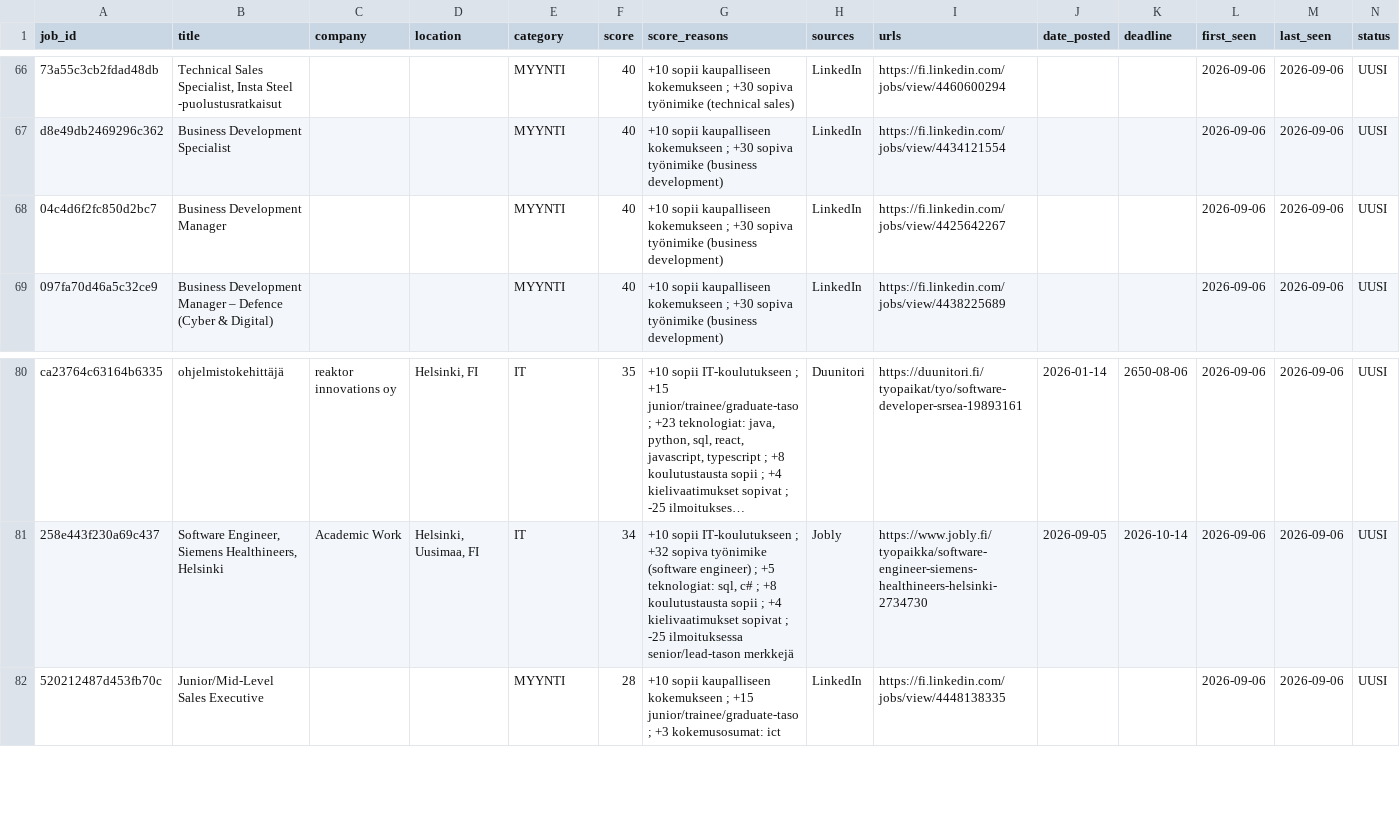
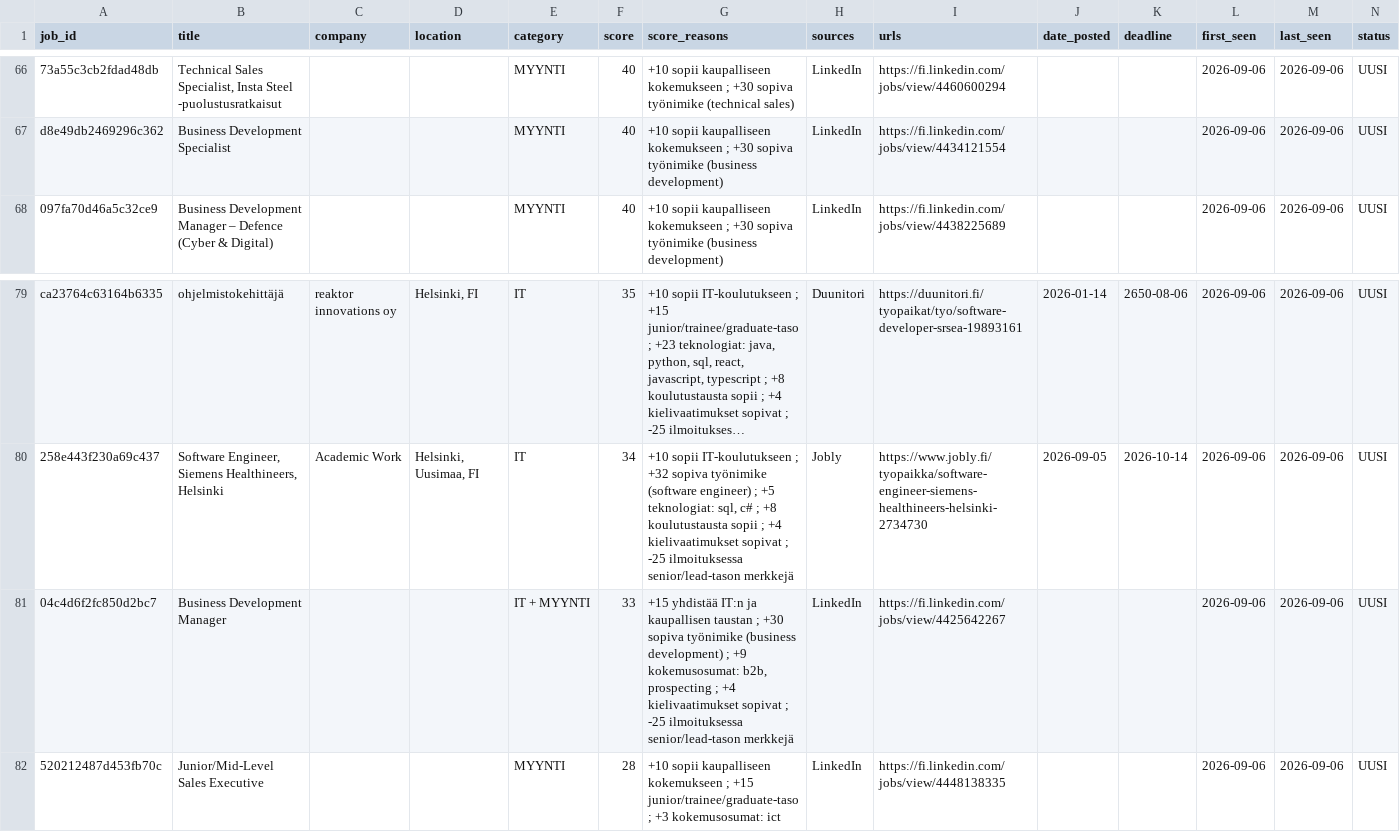
Before and after one commit to JanOlaf1/Job-agent, a CSV file: job_tracker.csv, drawn as a sheet; only a part is shown, gaps mark what is left out; long unchanged cells end in …; removed rows and columns are numbered as before the commit, all else as after; rows hold the shown columns only; the diff names each change by its address in the sheet, - before the commit and + after, or states it on an @@ line.

```diff
--- a/job_tracker.csv
+++ b/job_tracker.csv
-row 68: 04c4d6f2fc850d2bc7 | Business Development Manager |  |  | MYYNTI | 40 | +10 sopii kaupalliseen kokemukseen ; +30 sopiva työnimike (business development) | LinkedIn | https://fi.linkedin.com/jobs/view/4425642267 |  |  | 2026-09-06 | 2026-09-06 | UUSI
+row 81: 04c4d6f2fc850d2bc7 | Business Development Manager |  |  | IT + MYYNTI | 33 | +15 yhdistää IT:n ja kaupallisen taustan ; +30 sopiva työnimike (business development) ; +9 kokemusosumat: b2b, prospecting ; +4 kielivaatimukset sopivat ; -25 ilmoituksessa senior/lead-tason merkkejä | LinkedIn | https://fi.linkedin.com/jobs/view/4425642267 |  |  | 2026-09-06 | 2026-09-06 | UUSI
```
Also changed, not shown: 2 other files.
